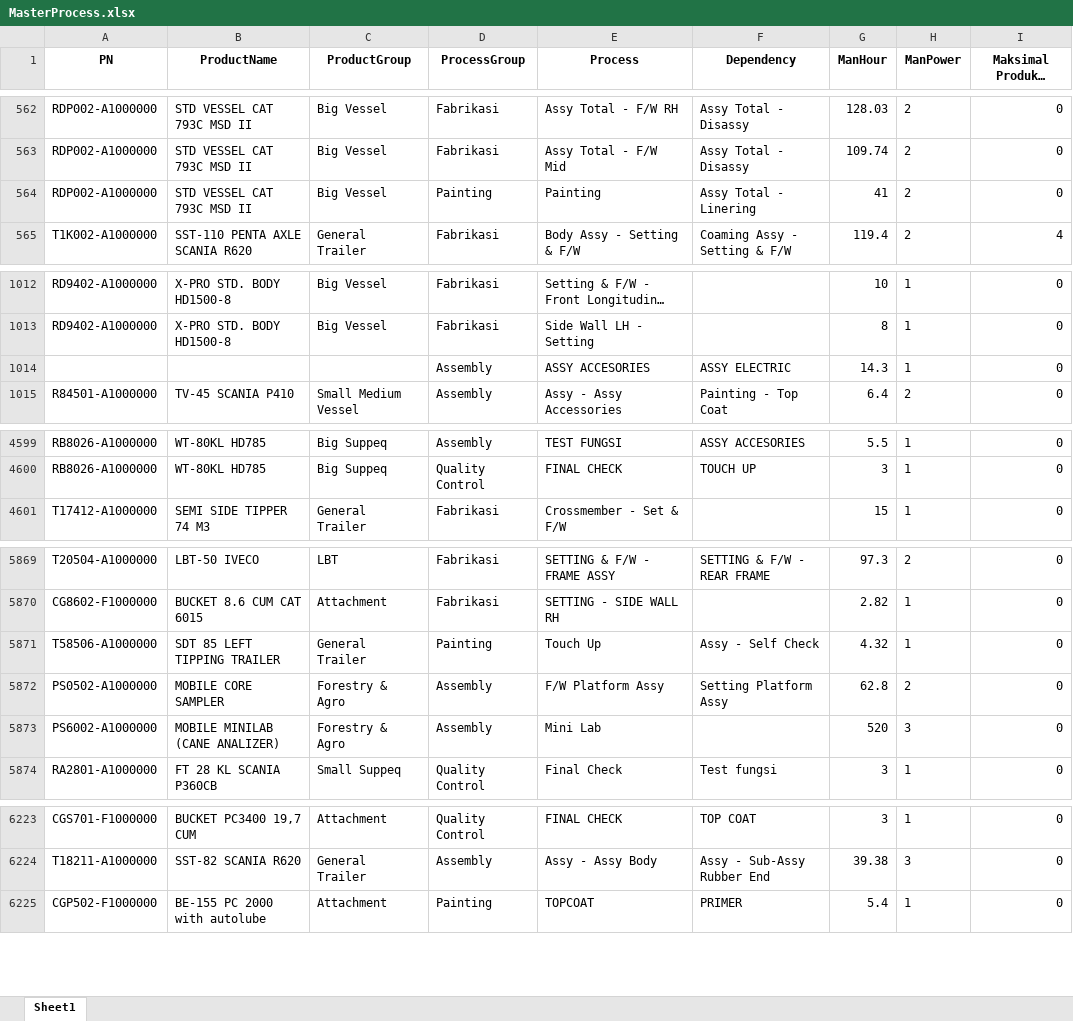
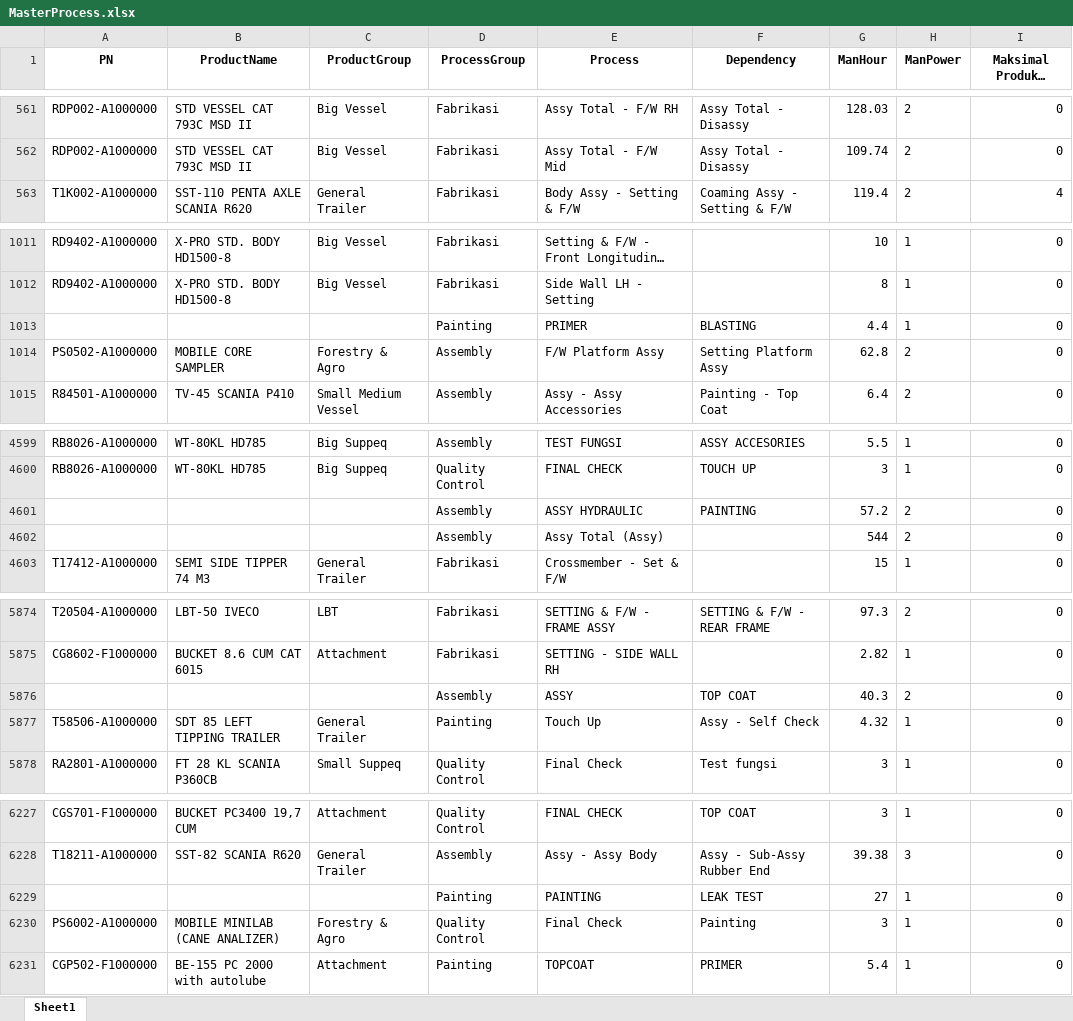
Before and after one commit to firdaar03/QFD-Streamlit, an Excel workbook: MasterProcess.xlsx, sheet Sheet1, drawn as a sheet; only a part is shown, gaps mark what is left out; long unchanged cells end in …; values as stored, in another font and other column widths than the file's, no borders; removed rows and columns are numbered as before the commit, all else as after; the diff covers the shown part only; the diff names each change by its address in the sheet, - before the commit and + after, or states it on an @@ line.

```diff
--- a/MasterProcess.xlsx (sheet Sheet1)
+++ b/MasterProcess.xlsx (sheet Sheet1)
-row 564: RDP002-A1000000 | STD VESSEL CAT 793C MSD II | Big Vessel | Painting | Painting | Assy Total - Linering | 41 | 2 | 0
-row 1014:  |  |  | Assembly | ASSY ACCESORIES | ASSY ELECTRIC | 14.3 | 1 | 0
+row 1013:  |  |  | Painting | PRIMER | BLASTING | 4.4 | 1 | 0
@@ row 5872 moved to row 1014: PS0502-A1000000 @@
+row 4601:  |  |  | Assembly | ASSY HYDRAULIC | PAINTING | 57.2 | 2 | 0
+row 4602:  |  |  | Assembly | Assy Total (Assy) |  | 544 | 2 | 0
+row 5876:  |  |  | Assembly | ASSY | TOP COAT | 40.3 | 2 | 0
-row 5873: PS6002-A1000000 | MOBILE MINILAB (CANE ANALIZER) | Forestry & Agro | Assembly | Mini Lab |  | 520 | 3 | 0
+row 6229:  |  |  | Painting | PAINTING | LEAK TEST | 27 | 1 | 0
+row 6230: PS6002-A1000000 | MOBILE MINILAB (CANE ANALIZER) | Forestry & Agro | Quality Control | Final Check | Painting | 3 | 1 | 0
```
Also changed, not shown: 14 added rows, 16 removed rows, 19 moved rows and 4 edited cells elsewhere in this sheet, LT_Material.xlsx, SFS.xlsx, 3 other files.
